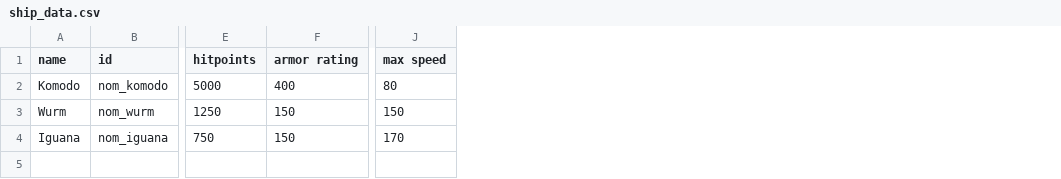
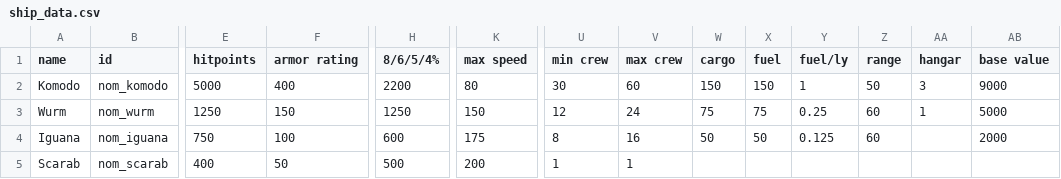
Before and after one commit to Trylobot/ss-nom, a CSV file: data/hulls/ship_data.csv, drawn as a sheet; only a part is shown, gaps mark what is left out; addresses are those after the commit; rows hold the shown columns only; the diff names each change by its address in the sheet, - before the commit and + after, or states it on an @@ line.

```diff
--- a/data/hulls/ship_data.csv
+++ b/data/hulls/ship_data.csv
+column H (8/6/5/4%), rows 2-4: 2200 | 1250 | 600
+column U (min crew), rows 2-4: 30 | 12 | 8
+column V (max crew), rows 2-4: 60 | 24 | 16
+column W (cargo), rows 2-4: 150 | 75 | 50
+column X (fuel), rows 2-4: 150 | 75 | 50
+column Y (fuel/ly), rows 2-4: 1 | 0.25 | 0.125
+column Z (range), rows 2-4: 50 | 60 | 60
+column AA (hangar), rows 2-3: 3 | 1
+column AB (base value), rows 2-4: 9000 | 5000 | 2000
-F4 (armor rating): 150
+F4 (armor rating): 100
-K4 (max speed): 170
+K4 (max speed): 175
+row 5: Scarab | nom_scarab | 400 | 50 | 500 | 200 | 1 | 1
```
Also changed, not shown: 2 other files.
